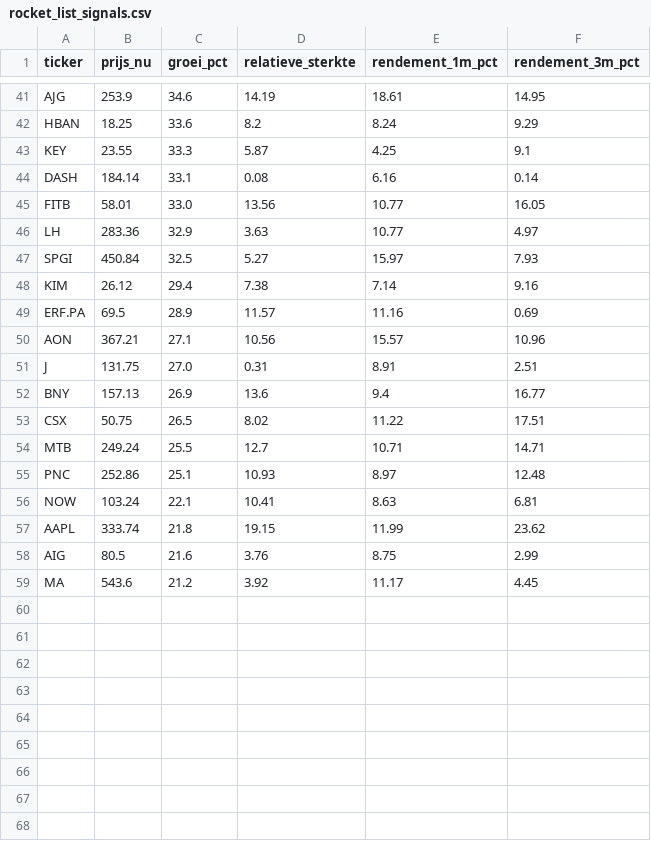
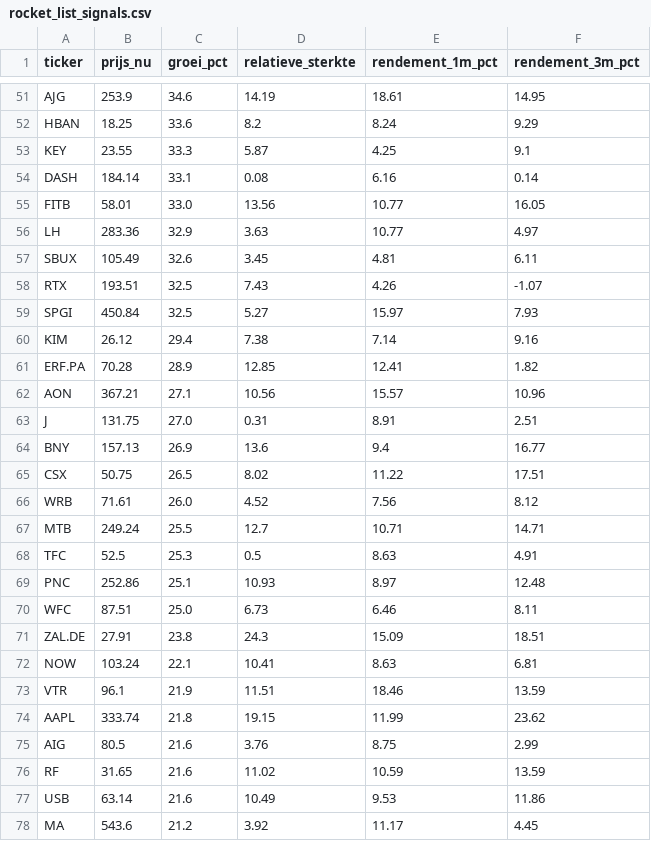
Before and after one commit to hestey-star/hestys-stock-screener, a CSV file: rocket_list_signals.csv, drawn as a sheet; only a part is shown, gaps mark what is left out; the diff covers the shown part only.

```diff
--- a/rocket_list_signals.csv
+++ b/rocket_list_signals.csv
@@ -46,5 +56,7 @@ FITB,58.01,33.0,13.56,10.77,16.05
 LH,283.36,32.9,3.63,10.77,4.97
+SBUX,105.49,32.6,3.45,4.81,6.11
+RTX,193.51,32.5,7.43,4.26,-1.07
 SPGI,450.84,32.5,5.27,15.97,7.93
 KIM,26.12,29.4,7.38,7.14,9.16
-ERF.PA,69.5,28.9,11.57,11.16,0.69
+ERF.PA,70.28,28.9,12.85,12.41,1.82
 AON,367.21,27.1,10.56,15.57,10.96
@@ -53,7 +65,14 @@ BNY,157.13,26.9,13.6,9.4,16.77
 CSX,50.75,26.5,8.02,11.22,17.51
+WRB,71.61,26.0,4.52,7.56,8.12
 MTB,249.24,25.5,12.7,10.71,14.71
+TFC,52.5,25.3,0.5,8.63,4.91
 PNC,252.86,25.1,10.93,8.97,12.48
+WFC,87.51,25.0,6.73,6.46,8.11
+ZAL.DE,27.91,23.8,24.3,15.09,18.51
 NOW,103.24,22.1,10.41,8.63,6.81
+VTR,96.1,21.9,11.51,18.46,13.59
 AAPL,333.74,21.8,19.15,11.99,23.62
 AIG,80.5,21.6,3.76,8.75,2.99
+RF,31.65,21.6,11.02,10.59,13.59
+USB,63.14,21.6,10.49,9.53,11.86
 MA,543.6,21.2,3.92,11.17,4.45
```
Also changed, not shown: 10 added rows, 3 moved rows and 16 edited cells elsewhere in this file, snowball_signals.csv, supertrend_signals.csv.
